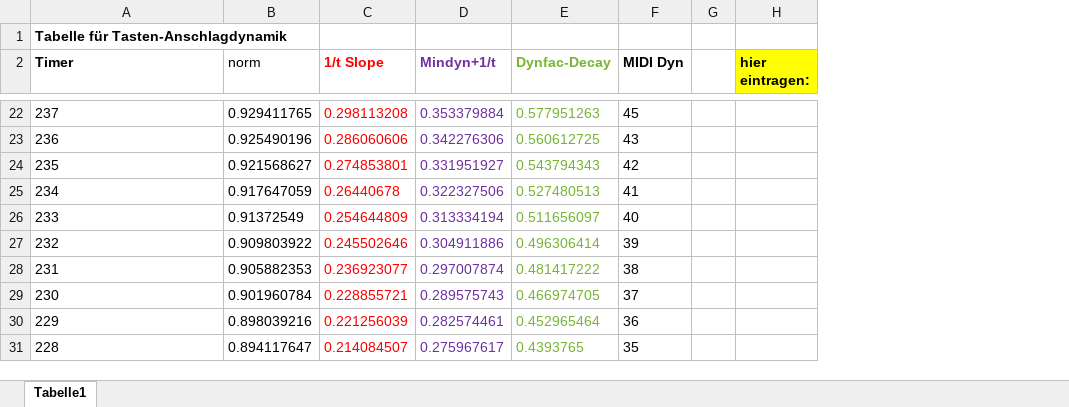
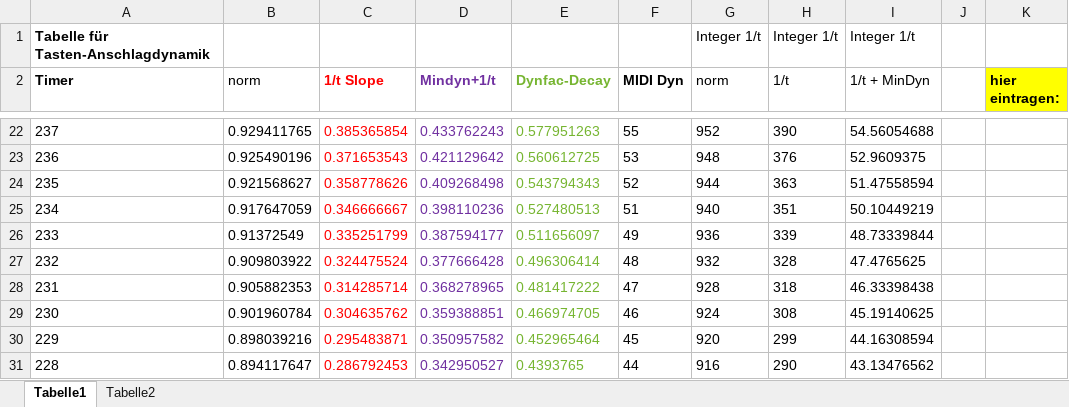
Before and after one commit to keyboardpartner/MIDI-Scancontroller, an Excel workbook: docs/MIDI_DynTable.xlsx, sheet Tabelle1, drawn as a sheet; only a part is shown, gaps mark what is left out; values as stored, in another font and other column widths than the file's, no borders; charts and pictures not drawn; the diff covers the shown part only; the diff names each change by its address in the sheet, - before the commit and + after, or states it on an @@ line.

```diff
--- a/docs/MIDI_DynTable.xlsx (sheet Tabelle1)
+++ b/docs/MIDI_DynTable.xlsx (sheet Tabelle1)
+sheet tab: Tabelle2
+column G (norm), row 1: Integer 1/t; rows 22-31: 952 | 948 | 944 | 940 | 936 | 932 | 928 | 924 | 920 | 916
+column H (1/t), row 1: Integer 1/t; rows 22-31: 390 | 376 | 363 | 351 | 339 | 328 | 318 | 308 | 299 | 290
+column I (1/t + MinDyn), row 1: Integer 1/t; rows 22-31: 54.56054688 | 52.9609375 | 51.47558594 | 50.10449219 | 48.73339844 | 47.4765625 | 46.33398438 | 45.19140625 | 44.16308594 | 43.13476562
-C22 (1/t Slope): 0.298113208
+C22 (1/t Slope): 0.385365854
-D22 (Mindyn+1/t): 0.353379884
+D22 (Mindyn+1/t): 0.433762243
-F22 (MIDI Dyn): 45
+F22 (MIDI Dyn): 55
-C23 (1/t Slope): 0.286060606
+C23 (1/t Slope): 0.371653543
-D23 (Mindyn+1/t): 0.342276306
+D23 (Mindyn+1/t): 0.421129642
-F23 (MIDI Dyn): 43
+F23 (MIDI Dyn): 53
-C24 (1/t Slope): 0.274853801
+C24 (1/t Slope): 0.358778626
-D24 (Mindyn+1/t): 0.331951927
+D24 (Mindyn+1/t): 0.409268498
-F24 (MIDI Dyn): 42
+F24 (MIDI Dyn): 52
-C25 (1/t Slope): 0.26440678
+C25 (1/t Slope): 0.346666667
-D25 (Mindyn+1/t): 0.322327506
+D25 (Mindyn+1/t): 0.398110236
-F25 (MIDI Dyn): 41
+F25 (MIDI Dyn): 51
-C26 (1/t Slope): 0.254644809
+C26 (1/t Slope): 0.335251799
-D26 (Mindyn+1/t): 0.313334194
+D26 (Mindyn+1/t): 0.387594177
-F26 (MIDI Dyn): 40
+F26 (MIDI Dyn): 49
-C27 (1/t Slope): 0.245502646
+C27 (1/t Slope): 0.324475524
-D27 (Mindyn+1/t): 0.304911886
+D27 (Mindyn+1/t): 0.377666428
-F27 (MIDI Dyn): 39
+F27 (MIDI Dyn): 48
-C28 (1/t Slope): 0.236923077
+C28 (1/t Slope): 0.314285714
-D28 (Mindyn+1/t): 0.297007874
+D28 (Mindyn+1/t): 0.368278965
-F28 (MIDI Dyn): 38
+F28 (MIDI Dyn): 47
-C29 (1/t Slope): 0.228855721
+C29 (1/t Slope): 0.304635762
-D29 (Mindyn+1/t): 0.289575743
+D29 (Mindyn+1/t): 0.359388851
-F29 (MIDI Dyn): 37
+F29 (MIDI Dyn): 46
-C30 (1/t Slope): 0.221256039
+C30 (1/t Slope): 0.295483871
-D30 (Mindyn+1/t): 0.282574461
+D30 (Mindyn+1/t): 0.350957582
-F30 (MIDI Dyn): 36
+F30 (MIDI Dyn): 45
-C31 (1/t Slope): 0.214084507
+C31 (1/t Slope): 0.286792453
-D31 (Mindyn+1/t): 0.275967617
+D31 (Mindyn+1/t): 0.342950527
-F31 (MIDI Dyn): 35
+F31 (MIDI Dyn): 44
```
Also changed, not shown: 686 edited cells elsewhere in this sheet, formulas that keep their value, charts or pictures, 3 other files.
